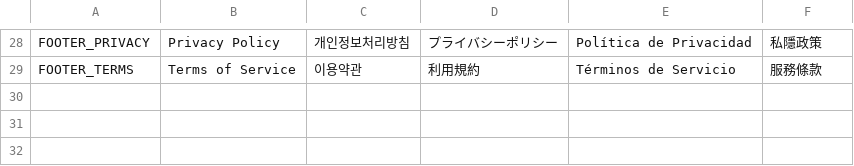
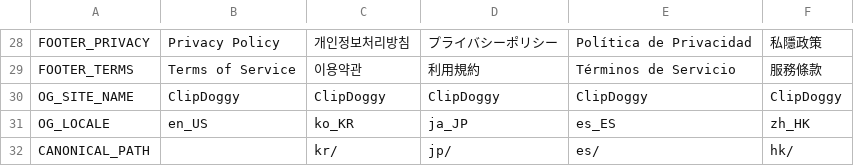
Before and after one commit to Keep-young-wild-free/ClipDoggy-Landing, a CSV file: web/_i18n/translations.csv, drawn as a sheet; only a part is shown, gaps mark what is left out.

```diff
--- a/web/_i18n/translations.csv
+++ b/web/_i18n/translations.csv
@@ -29 +29,4 @@ FOOTER_PRIVACY,Privacy Policy,개인정보처리방침,プライバシーポリ
 FOOTER_TERMS,Terms of Service,이용약관,利用規約,Términos de Servicio,服務條款
+OG_SITE_NAME,ClipDoggy,ClipDoggy,ClipDoggy,ClipDoggy,ClipDoggy
+OG_LOCALE,en_US,ko_KR,ja_JP,es_ES,zh_HK
+CANONICAL_PATH,,kr/,jp/,es/,hk/
```
Also changed, not shown: 7 other files.
